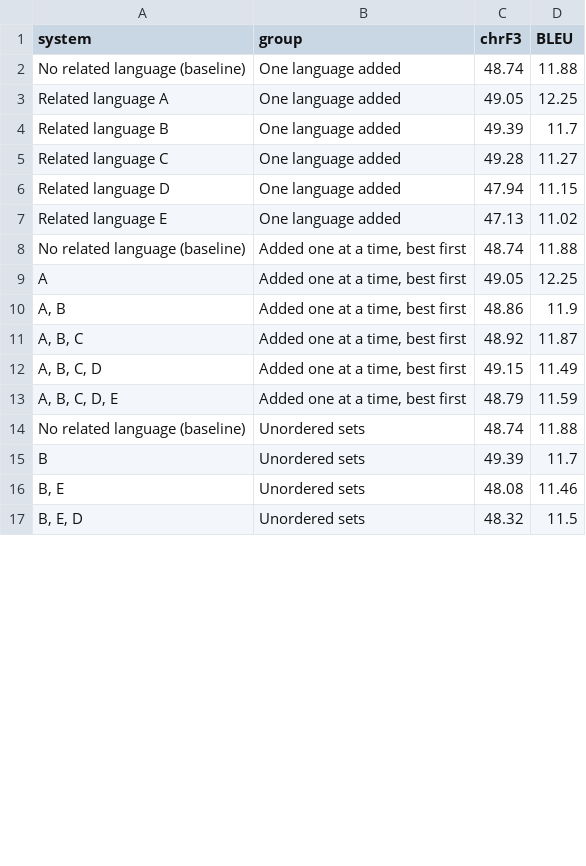
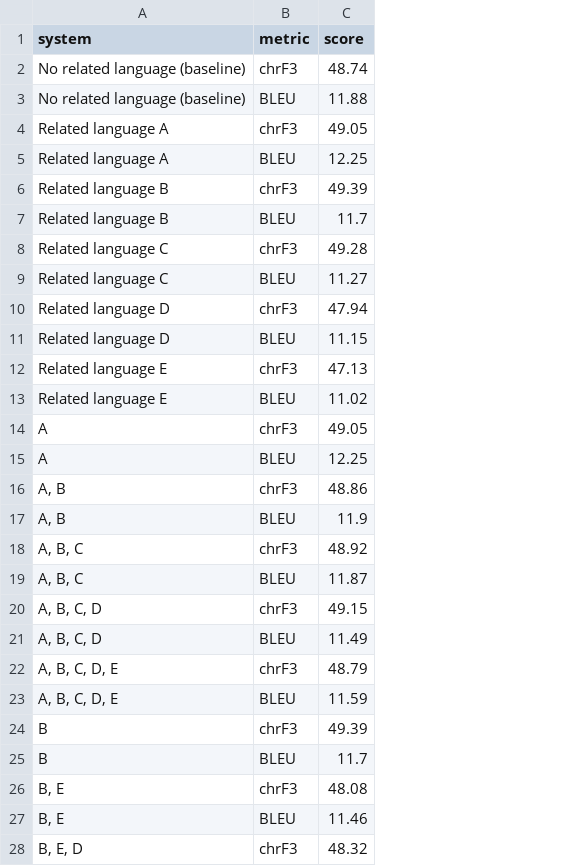
Before and after one commit to sillsdev/ai-research, a TSV file: studies/2026-11-related-language-peekahead/source/peekahead.tsv, drawn as a sheet; only a part is shown; removed rows and columns are numbered as before the commit, all else as after; the diff covers the shown part only; the diff names each change by its address in the sheet, - before the commit and + after, or states it on an @@ line.

```diff
--- a/studies/2026-11-related-language-peekahead/source/peekahead.tsv
+++ b/studies/2026-11-related-language-peekahead/source/peekahead.tsv
-column B (group), rows 2-7: all One language added; rows 9-13: all Added one at a time, best first; rows 15-17: all Unordered sets
+column B (metric), row 2: chrF3; row 4: chrF3; row 6: chrF3; row 8: chrF3; row 10: chrF3; row 12: chrF3; row 14: chrF3; row 16: chrF3; row 18: chrF3; row 20: chrF3; row 22: chrF3; row 24: chrF3; row 26: chrF3; row 28: chrF3
-column D (BLEU), rows 2-7: 11.88 | 12.25 | 11.7 | 11.27 | 11.15 | 11.02; rows 9-13: 12.25 | 11.9 | 11.87 | 11.49 | 11.59; rows 15-17: 11.7 | 11.46 | 11.5
-C1: chrF3
+C1: score
+row 3: No related language (baseline) | BLEU | 11.88
+row 5: Related language A | BLEU | 12.25
+row 7: Related language B | BLEU | 11.7
+row 9: Related language C | BLEU | 11.27
+row 11: Related language D | BLEU | 11.15
-row 8: No related language (baseline) | Added one at a time, best first | 48.74 | 11.88
+row 13: Related language E | BLEU | 11.02
+row 15: A | BLEU | 12.25
+row 17: A, B | BLEU | 11.9
+row 19: A, B, C | BLEU | 11.87
+row 21: A, B, C, D | BLEU | 11.49
-row 14: No related language (baseline) | Unordered sets | 48.74 | 11.88
+row 23: A, B, C, D, E | BLEU | 11.59
+row 25: B | BLEU | 11.7
+row 27: B, E | BLEU | 11.46
```
Also changed, not shown: 3 added rows elsewhere in this file, studies/2026-11-related-language-peekahead/data/metrics.csv, 3 other files.
